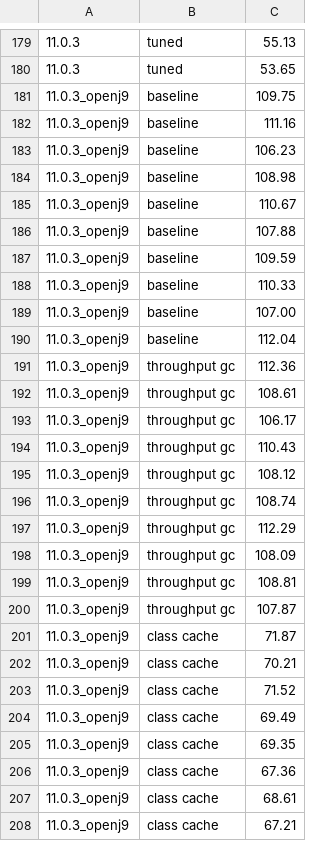
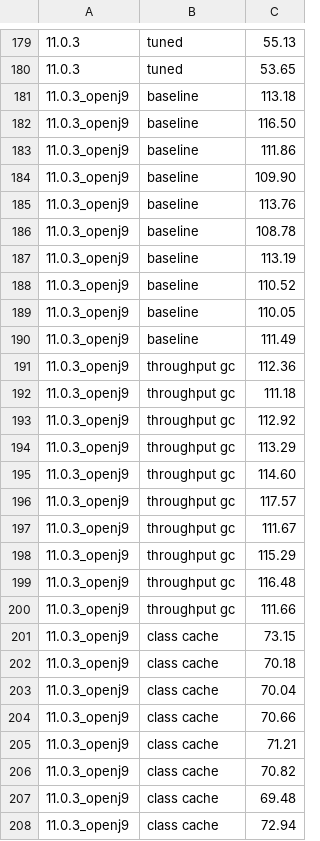
Before and after one commit to gantsign/maven-benchmarks, a CSV file: maven-opts/results.csv, drawn as a sheet; only a part is shown, gaps mark what is left out; the diff covers the shown part only.

```diff
--- a/maven-opts/results.csv
+++ b/maven-opts/results.csv
@@ -180,29 +180,29 @@
 11.0.3,tuned,53.65
-11.0.3_openj9,baseline,109.75
-11.0.3_openj9,baseline,111.16
-11.0.3_openj9,baseline,106.23
-11.0.3_openj9,baseline,108.98
-11.0.3_openj9,baseline,110.67
-11.0.3_openj9,baseline,107.88
-11.0.3_openj9,baseline,109.59
-11.0.3_openj9,baseline,110.33
-11.0.3_openj9,baseline,107.00
-11.0.3_openj9,baseline,112.04
+11.0.3_openj9,baseline,113.18
+11.0.3_openj9,baseline,116.50
+11.0.3_openj9,baseline,111.86
+11.0.3_openj9,baseline,109.90
+11.0.3_openj9,baseline,113.76
+11.0.3_openj9,baseline,108.78
+11.0.3_openj9,baseline,113.19
+11.0.3_openj9,baseline,110.52
+11.0.3_openj9,baseline,110.05
+11.0.3_openj9,baseline,111.49
 11.0.3_openj9,throughput gc,112.36
-11.0.3_openj9,throughput gc,108.61
-11.0.3_openj9,throughput gc,106.17
-11.0.3_openj9,throughput gc,110.43
-11.0.3_openj9,throughput gc,108.12
-11.0.3_openj9,throughput gc,108.74
-11.0.3_openj9,throughput gc,112.29
-11.0.3_openj9,throughput gc,108.09
-11.0.3_openj9,throughput gc,108.81
-11.0.3_openj9,throughput gc,107.87
-11.0.3_openj9,class cache,71.87
-11.0.3_openj9,class cache,70.21
-11.0.3_openj9,class cache,71.52
-11.0.3_openj9,class cache,69.49
-11.0.3_openj9,class cache,69.35
-11.0.3_openj9,class cache,67.36
-11.0.3_openj9,class cache,68.61
-11.0.3_openj9,class cache,67.21
+11.0.3_openj9,throughput gc,111.18
+11.0.3_openj9,throughput gc,112.92
+11.0.3_openj9,throughput gc,113.29
+11.0.3_openj9,throughput gc,114.60
+11.0.3_openj9,throughput gc,117.57
+11.0.3_openj9,throughput gc,111.67
+11.0.3_openj9,throughput gc,115.29
+11.0.3_openj9,throughput gc,116.48
+11.0.3_openj9,throughput gc,111.66
+11.0.3_openj9,class cache,73.15
+11.0.3_openj9,class cache,70.18
+11.0.3_openj9,class cache,70.04
+11.0.3_openj9,class cache,70.66
+11.0.3_openj9,class cache,71.21
+11.0.3_openj9,class cache,70.82
+11.0.3_openj9,class cache,69.48
+11.0.3_openj9,class cache,72.94
```
Also changed, not shown: 7 added rows, 7 removed rows and 24 edited cells elsewhere in this file, 1 other file.
